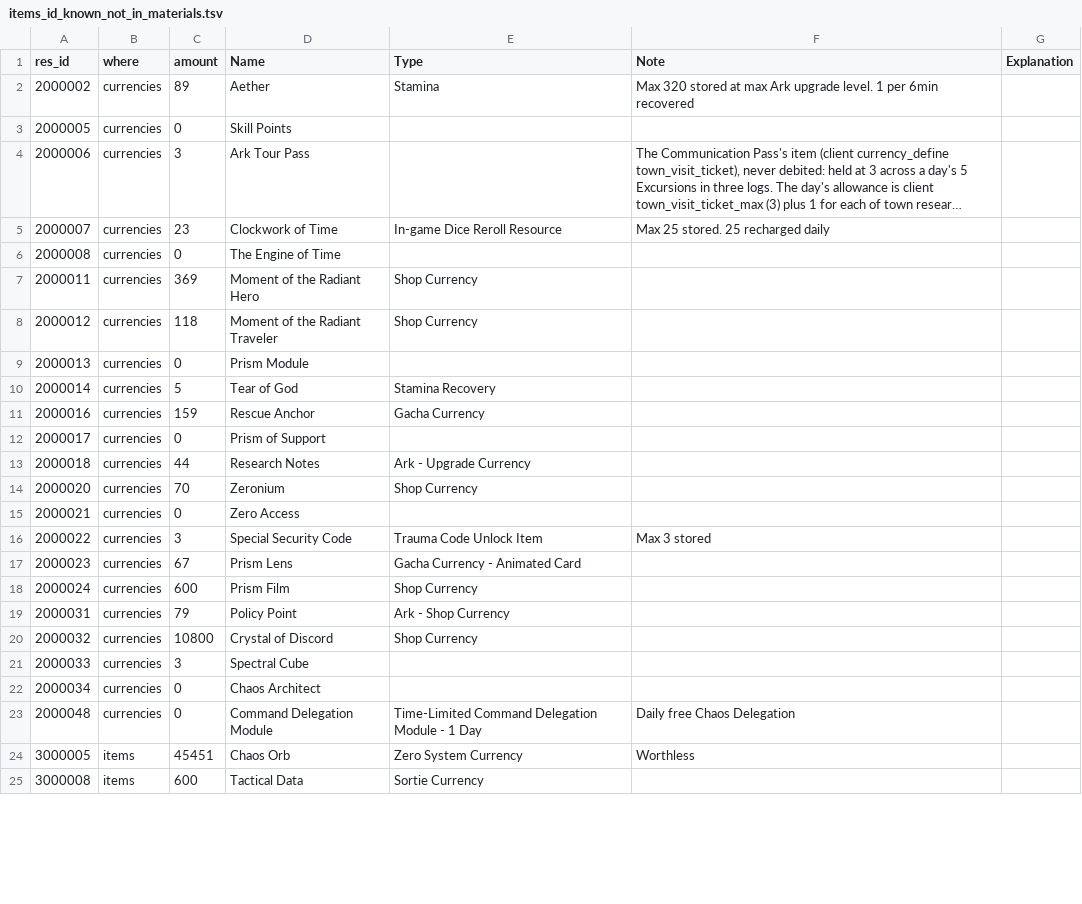
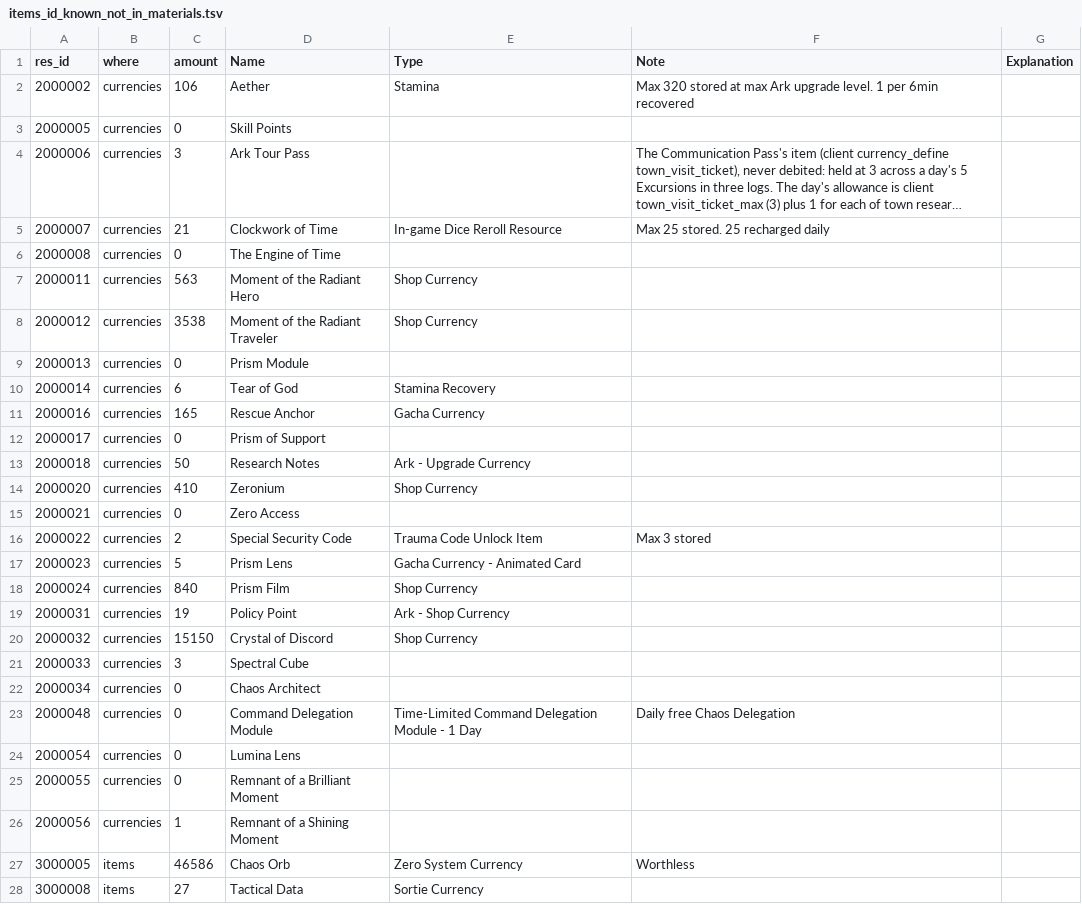
Before and after one commit to Ikkoru/Vribbels-CZN-Optimizer, a TSV file: docs/items_id_known_not_in_materials.tsv, drawn as a sheet; only a part is shown; long unchanged cells end in …; addresses are those after the commit; the diff covers the shown part only; the diff names each change by its address in the sheet, - before the commit and + after, or states it on an @@ line.

```diff
--- a/docs/items_id_known_not_in_materials.tsv
+++ b/docs/items_id_known_not_in_materials.tsv
-C2 (amount): 89
+C2 (amount): 106
-C5 (amount): 23
+C5 (amount): 21
-C7 (amount): 369
+C7 (amount): 563
-C8 (amount): 118
+C8 (amount): 3538
-C10 (amount): 5
+C10 (amount): 6
-C11 (amount): 159
+C11 (amount): 165
-C13 (amount): 44
+C13 (amount): 50
-C14 (amount): 70
+C14 (amount): 410
-C16 (amount): 3
+C16 (amount): 2
-C17 (amount): 67
+C17 (amount): 5
-C18 (amount): 600
+C18 (amount): 840
-C19 (amount): 79
+C19 (amount): 19
-C20 (amount): 10800
+C20 (amount): 15150
+row 24: 2000054 | currencies | 0 | Lumina Lens
+row 25: 2000055 | currencies | 0 | Remnant of a Brilliant Moment
+row 26: 2000056 | currencies | 1 | Remnant of a Shining Moment
-C27 (amount): 45451
+C27 (amount): 46586
-C28 (amount): 600
+C28 (amount): 27
```
Also changed, not shown: 19 added rows and 25 edited cells elsewhere in this file, docs/items_id_known_in_materials.tsv, 5 other files.
